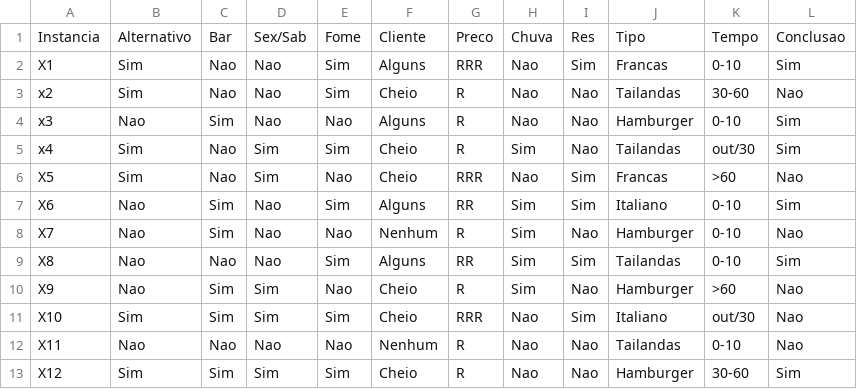
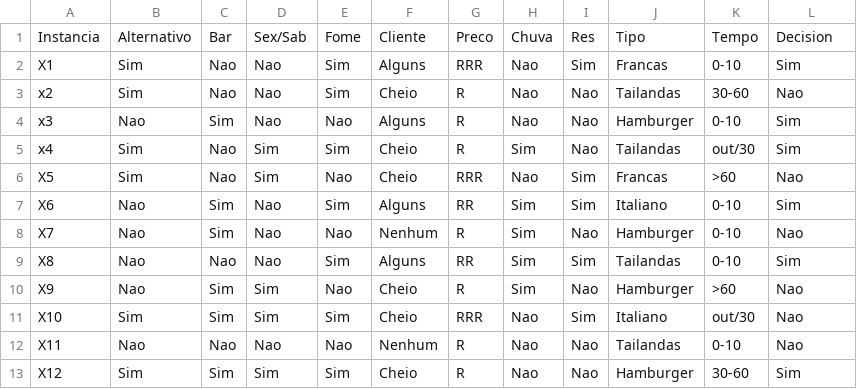
Before and after one commit to biapessoab/artificial-intelligence, a CSV file: lista2/restaurante.csv, drawn as a sheet.

Commit message:
adding lista 3

```diff
--- a/lista2/restaurante.csv
+++ b/lista2/restaurante.csv
@@ -1,2 +1,2 @@
-Instancia,Alternativo,Bar,Sex/Sab,Fome,Cliente,Preco,Chuva,Res,Tipo,Tempo,Conclusao
+Instancia,Alternativo,Bar,Sex/Sab,Fome,Cliente,Preco,Chuva,Res,Tipo,Tempo,Decision
 X1,Sim,Nao,Nao,Sim,Alguns,RRR,Nao,Sim,Francas,0-10,Sim
```
Also changed, not shown: 3 other files.
